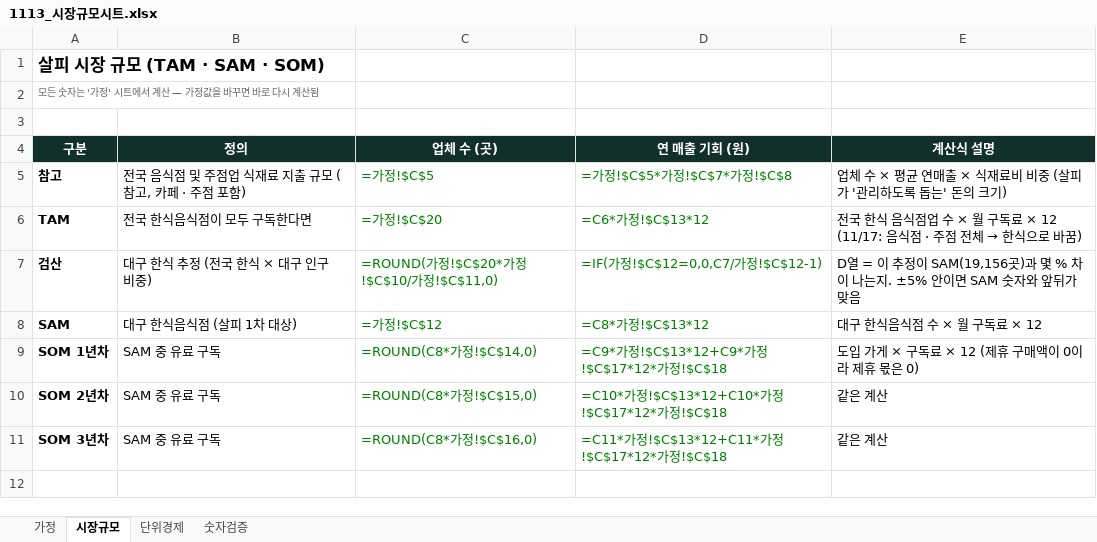
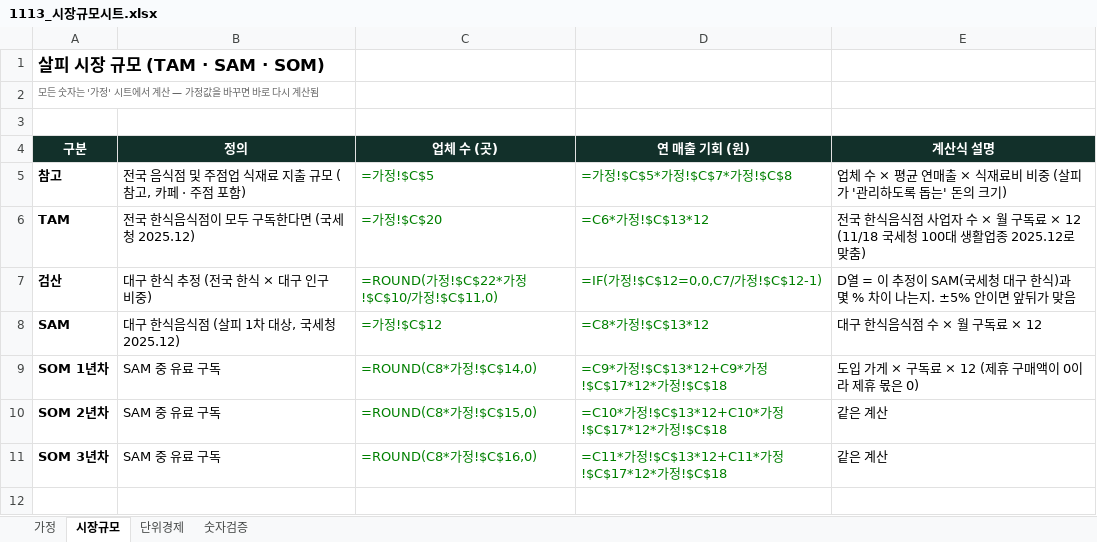
Before and after one commit to k-1026/jangbaguni, an Excel workbook: plan/bm/1113_시장규모시트.xlsx, sheet 시장규모, drawn as a sheet; only a part is shown; values as stored, in another font and other column widths than the file's, no borders; formulas without a stored value are shown as written; the diff names each change by its address in the sheet, - before the commit and + after, or states it on an @@ line.

```diff
--- a/plan/bm/1113_시장규모시트.xlsx (sheet 시장규모)
+++ b/plan/bm/1113_시장규모시트.xlsx (sheet 시장규모)
-B6 (정의): 전국 한식음식점이 모두 구독한다면
+B6 (정의): 전국 한식음식점이 모두 구독한다면 (국세청 2025.12)
@@ E6 (계산식 설명): …국 한식 음식점업 수 × 월 구독료 × 12 (11/17: 음식점 · 주점 전체 → 한식으로 바꿈) → …국 한식음식점 사업자 수 × 월 구독료 × 12 (11/18 국세청 100대 생활업종 2025.12로 맞춤) @@
-C7 (업체 수 (곳)): =ROUND(가정!$C$20*가정!$C$10/가정!$C$11,0)
+C7 (업체 수 (곳)): =ROUND(가정!$C$22*가정!$C$10/가정!$C$11,0)
-E7 (계산식 설명): …추정이 SAM(19,156곳)과 몇 % 차이 나는지. ±5% 안이면 SAM 숫자와 앞뒤가…
+E7 (계산식 설명): …추정이 SAM(국세청 대구 한식)과 몇 % 차이 나는지. ±5% 안이면 앞뒤가…
-B8 (정의): 대구 한식음식점 (살피 1차 대상)
+B8 (정의): 대구 한식음식점 (살피 1차 대상, 국세청 2025.12)
```
Also changed, not shown: sheet 가정, sheet 숫자검증, sheet 단위경제, 5 other files.
